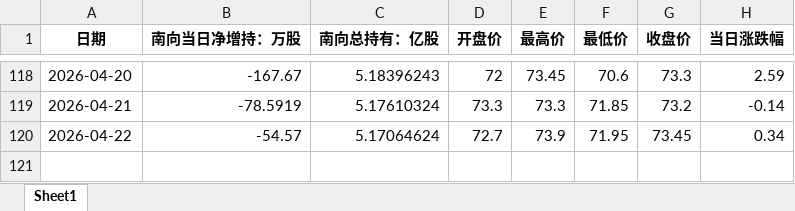
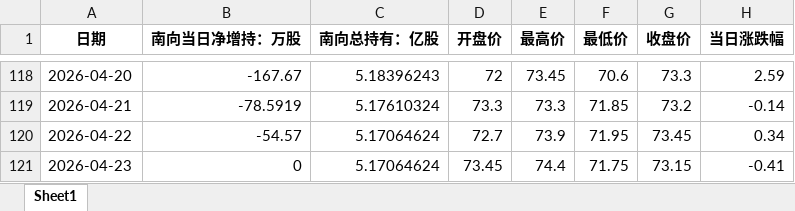
Before and after one commit to laoshi1991/liauto_information, an Excel workbook: liauto_southbound.xlsx, sheet Sheet1, drawn as a sheet; only a part is shown, gaps mark what is left out; values as stored, in another font and other column widths than the file's, no borders; the diff names each change by its address in the sheet, - before the commit and + after, or states it on an @@ line.

```diff
--- a/liauto_southbound.xlsx (sheet Sheet1)
+++ b/liauto_southbound.xlsx (sheet Sheet1)
+row 121: 2026-04-23 | 0 | 5.17064624 | 73.45 | 74.4 | 71.75 | 73.15 | -0.41
```
